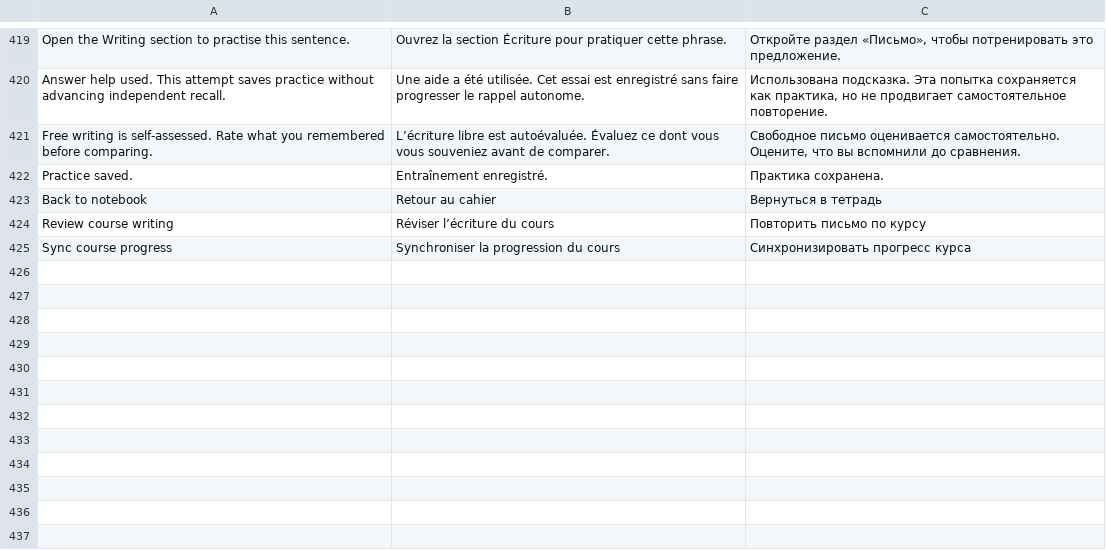
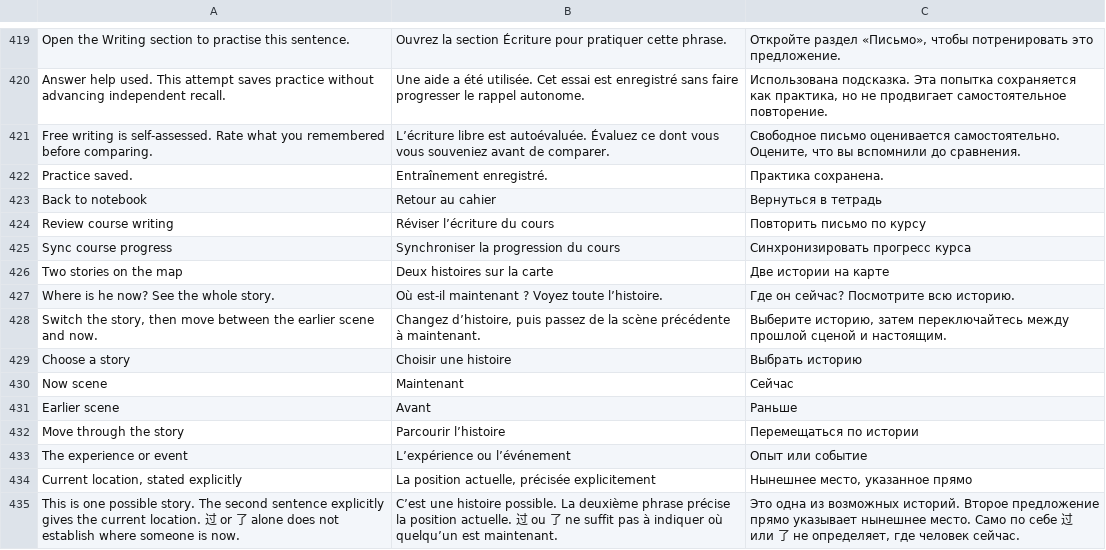
Before and after one commit to gizmuf/chinese-learning-os, a TSV file: data/ui-translations.tsv, drawn as a sheet; only a part is shown, gaps mark what is left out.

Commit message:
feat: visualize lesson 03 experience and travel stories

```diff
--- a/data/ui-translations.tsv
+++ b/data/ui-translations.tsv
@@ -425 +425,11 @@ Review course writing	Réviser l’écriture du cours	Повторить пис
 Sync course progress	Synchroniser la progression du cours	Синхронизировать прогресс курса
+Two stories on the map	Deux histoires sur la carte	Две истории на карте
+Where is he now? See the whole story.	Où est-il maintenant ? Voyez toute l’histoire.	Где он сейчас? Посмотрите всю историю.
+Switch the story, then move between the earlier scene and now.	Changez d’histoire, puis passez de la scène précédente à maintenant.	Выберите историю, затем переключайтесь между прошлой сценой и настоящим.
+Choose a story	Choisir une histoire	Выбрать историю
+Now scene	Maintenant	Сейчас
+Earlier scene	Avant	Раньше
+Move through the story	Parcourir l’histoire	Перемещаться по истории
+The experience or event	L’expérience ou l’événement	Опыт или событие
+Current location, stated explicitly	La position actuelle, précisée explicitement	Нынешнее место, указанное прямо
+This is one possible story. The second sentence explicitly gives the current location. 过 or 了 alone does not establish where someone is now.	C’est une histoire possible. La deuxième phrase précise la position actuelle. 过 ou 了 ne suffit pas à indiquer où quelqu’un est maintenant.	Это одна из возможных историй. Второе предложение прямо указывает нынешнее место. Само по себе 过 или 了 не определяет, где человек сейчас.
```
Also changed, not shown: 6 other files.
